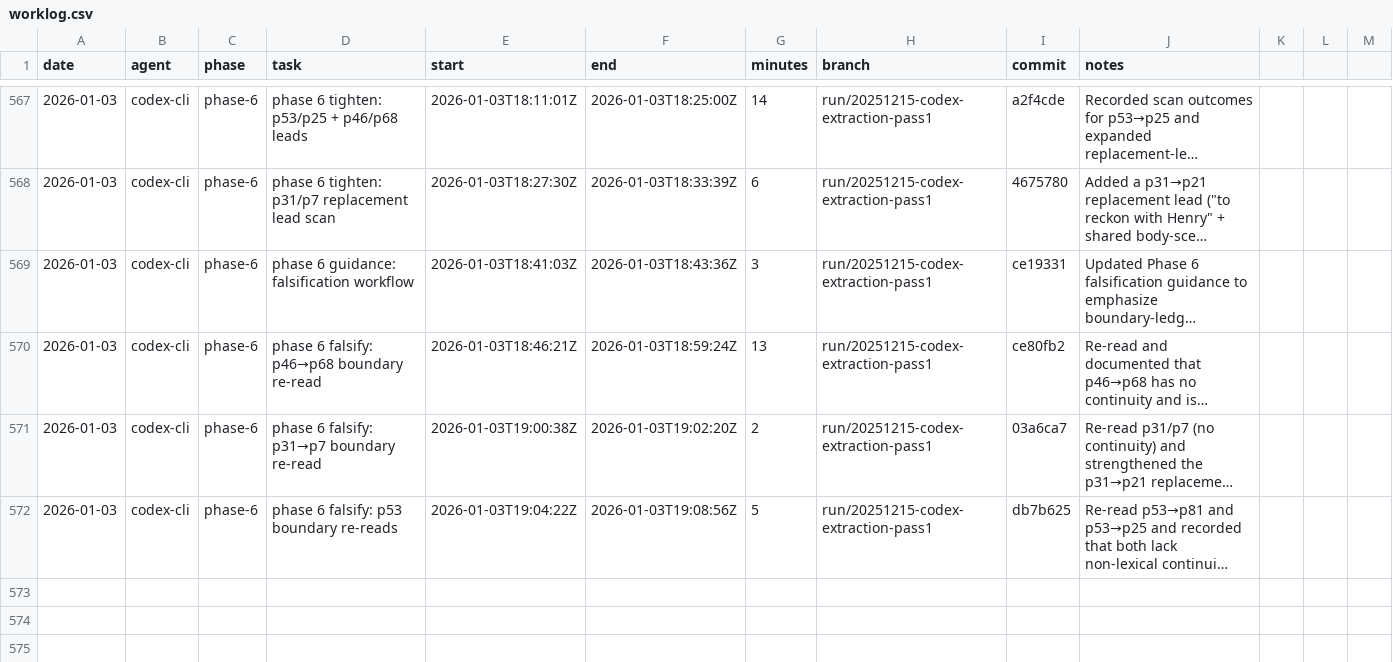
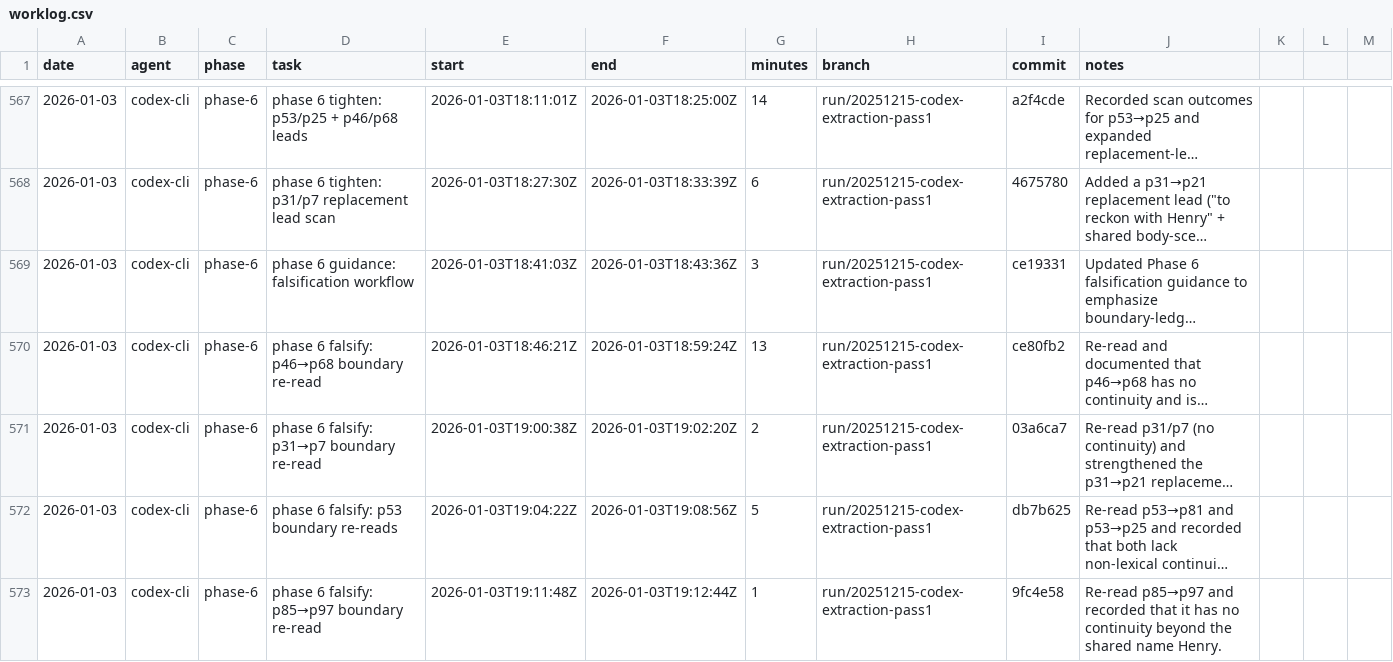
Before and after one commit to seanbetts/cains-jawbone, a CSV file: Worklog/worklog.csv, drawn as a sheet; only a part is shown, gaps mark what is left out; long unchanged cells end in …; the diff names each change by its address in the sheet, - before the commit and + after, or states it on an @@ line.

Commit message:
Worklog: log p85→p97 falsification

```diff
--- a/Worklog/worklog.csv
+++ b/Worklog/worklog.csv
+row 573: 2026-01-03 | codex-cli | phase-6 | phase 6 falsify: p85→p97 boundary re-read | 2026-01-03T19:11:48Z | 2026-01-03T19:12:44Z | 1 | run/20251215-codex-extraction-pass1 | 9fc4e58 | Re-read p85→p97 and recorded that it has no continuity beyond the shared name Henry.
```
